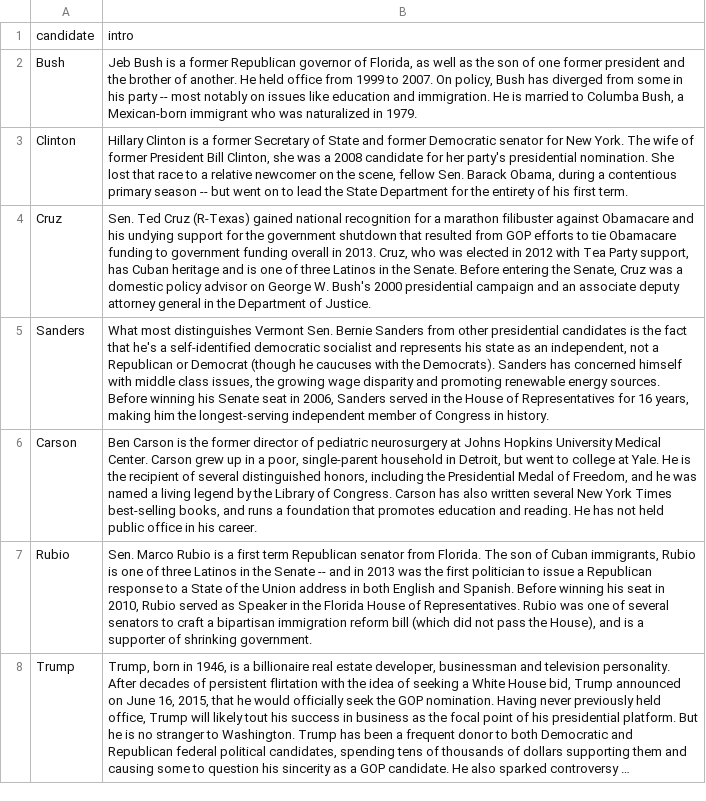
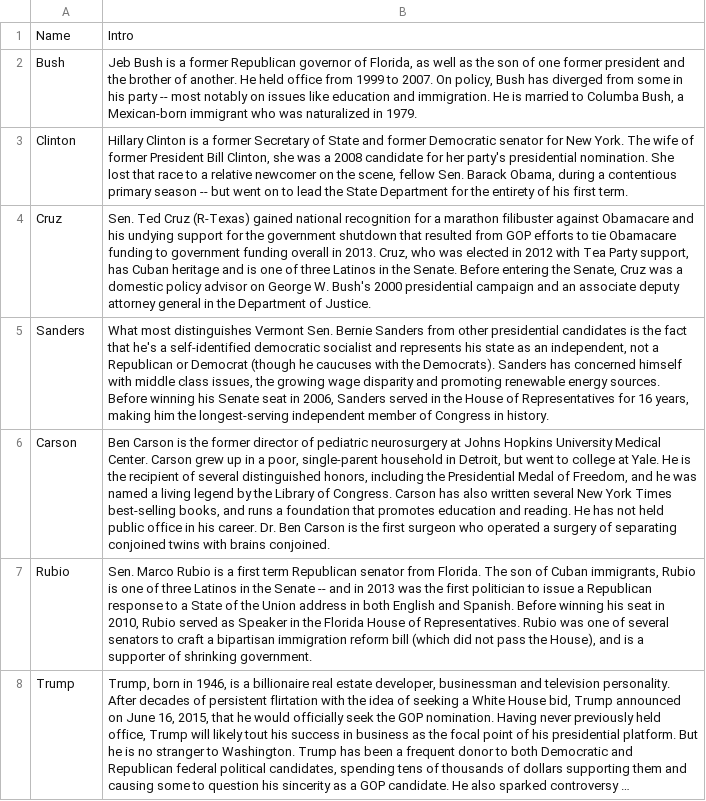
Before and after one commit to weihao0521/informationvisualization, a TSV file: final/data/intro/CandidateIntroduction.tsv, drawn as a sheet; long unchanged cells end in …; removed rows and columns are numbered as before the commit, all else as after; the diff names each change by its address in the sheet, - before the commit and + after, or states it on an @@ line.

Commit message:
Merge remote-tracking branch 'origin/master'
Carson Intro refresh

```diff
--- a/final/data/intro/CandidateIntroduction.tsv
+++ b/final/data/intro/CandidateIntroduction.tsv
-row 1: candidate | intro
+row 1: Name | Intro
-B6: …his career.
+B6: …his career. Dr. Ben Carson is the first surgeon who operated a surgery of separating conjoined twins with brains conjoined.
```
Also changed, not shown: 2 other files.
